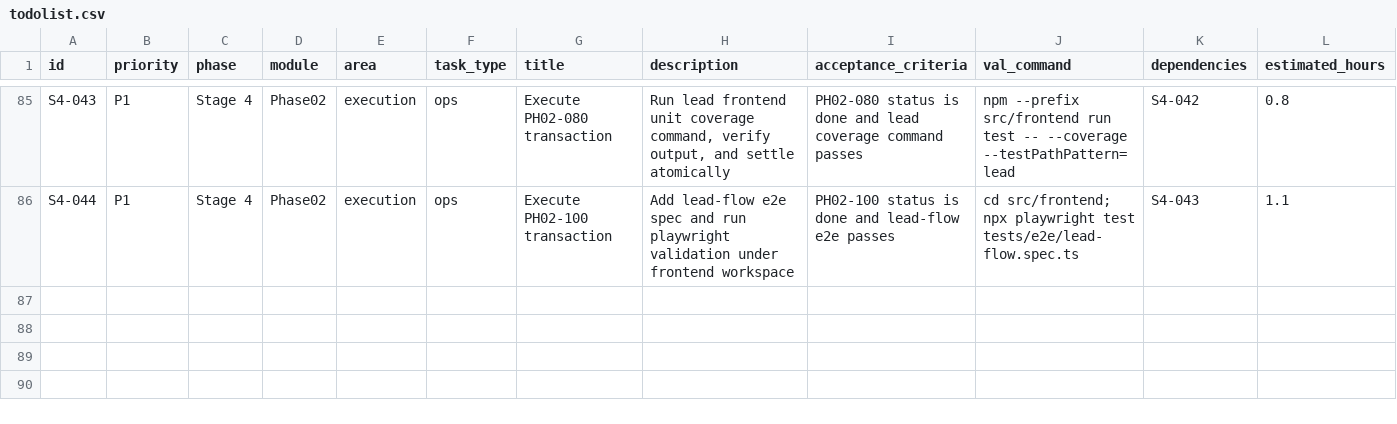
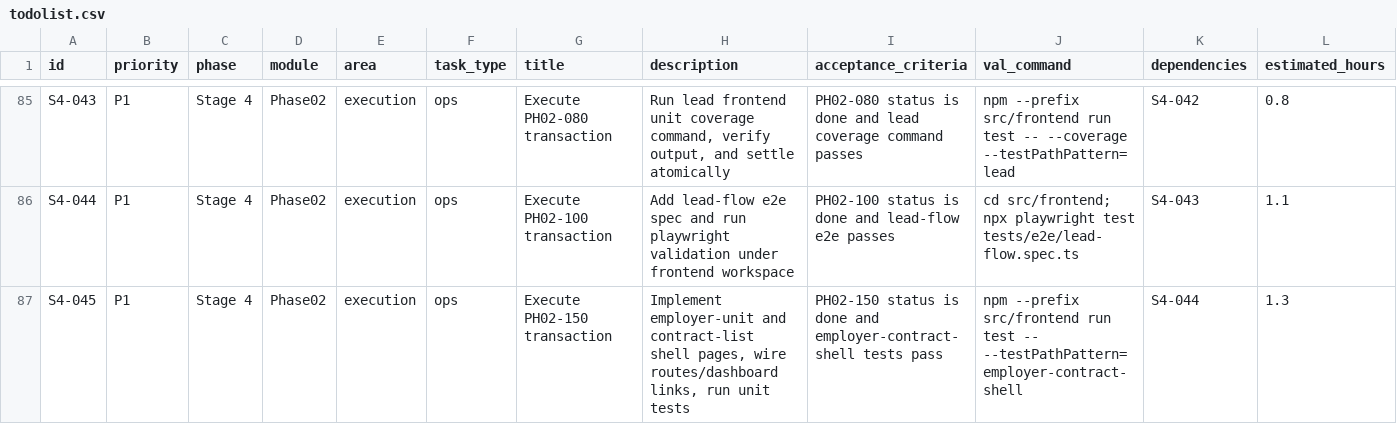
Before and after one commit to hangsome/labor_system_ai_test, a CSV file: todolist.csv, drawn as a sheet; only a part is shown, gaps mark what is left out; rows hold the shown columns only; the diff names each change by its address in the sheet, - before the commit and + after, or states it on an @@ line.

Commit message:
feat(phase02): complete PH02-150 employer contract shell

```diff
--- a/todolist.csv
+++ b/todolist.csv
+row 87: S4-045 | P1 | Stage 4 | Phase02 | execution | ops | Execute PH02-150 transaction | Implement employer-unit and contract-list shell pages, wire routes/dashboard links, run unit tests | PH02-150 status is done and employer-contract-shell tests pass | npm --prefix src/frontend run test -- --testPathPattern=employer-contract-shell | S4-044 | 1.3
```
Also changed, not shown: phases/phase-02-crm-contract/todolist.csv, 8 other files.
